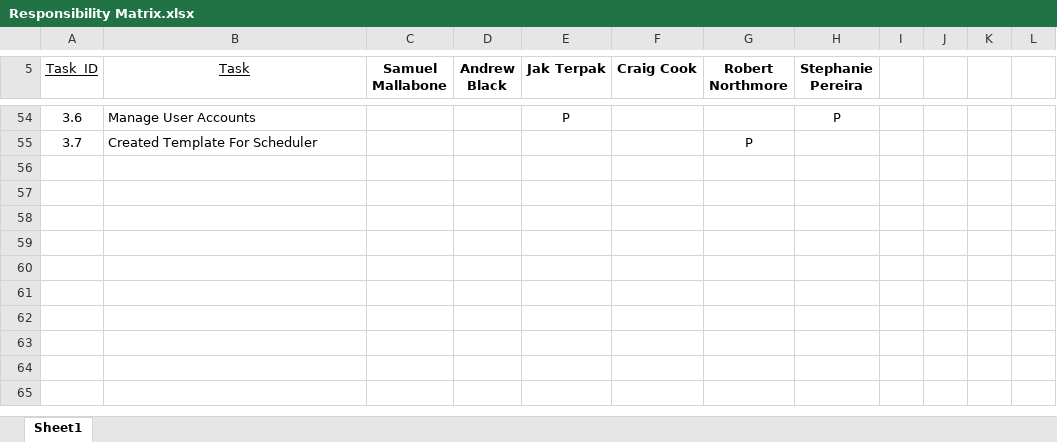
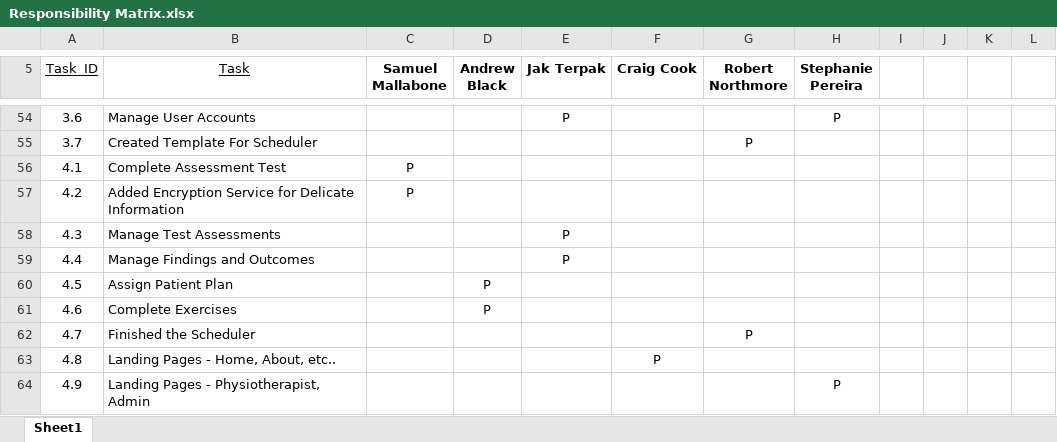
Before and after one commit to craigcook04/SelfStart, an Excel workbook: Responsibility Matrix.xlsx, sheet Sheet1, drawn as a sheet; only a part is shown, gaps mark what is left out; values as stored, in another font and other column widths than the file's, no borders; the diff names each change by its address in the sheet, - before the commit and + after, or states it on an @@ line.

```diff
--- a/Responsibility Matrix.xlsx (sheet Sheet1)
+++ b/Responsibility Matrix.xlsx (sheet Sheet1)
+row 56: 4.1 | Complete Assessment Test | P
+row 57: 4.2 | Added Encryption Service for Delicate Information | P
+row 58: 4.3 | Manage Test Assessments |  |  | P
+row 59: 4.4 | Manage Findings and Outcomes |  |  | P
+row 60: 4.5 | Assign Patient Plan |  | P
+row 61: 4.6 | Complete Exercises |  | P
+row 62: 4.7 | Finished the Scheduler |  |  |  |  | P
+row 63: 4.8 | Landing Pages - Home, About, etc.. |  |  |  | P
+row 64: 4.9 | Landing Pages - Physiotherapist, Admin |  |  |  |  |  | P
```
Also changed, not shown: 2 other files.
